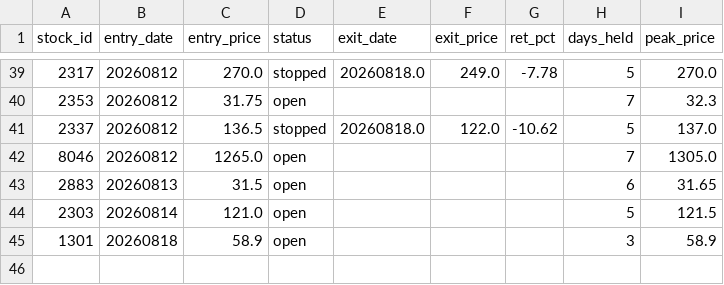
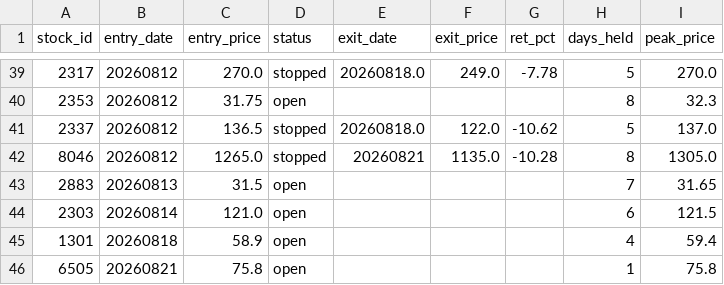
Before and after one commit to smile2201/quant_tw, a CSV file: results/positions.csv, drawn as a sheet; only a part is shown, gaps mark what is left out; the diff covers the shown part only.

```diff
--- a/results/positions.csv
+++ b/results/positions.csv
@@ -39,7 +39,8 @@
 2317,20260812,270.0,stopped,20260818.0,249.0,-7.78,5,270.0
-2353,20260812,31.75,open,,,,7,32.3
+2353,20260812,31.75,open,,,,8,32.3
 2337,20260812,136.5,stopped,20260818.0,122.0,-10.62,5,137.0
-8046,20260812,1265.0,open,,,,7,1305.0
-2883,20260813,31.5,open,,,,6,31.65
-2303,20260814,121.0,open,,,,5,121.5
-1301,20260818,58.9,open,,,,3,58.9
+8046,20260812,1265.0,stopped,20260821,1135.0,-10.28,8,1305.0
+2883,20260813,31.5,open,,,,7,31.65
+2303,20260814,121.0,open,,,,6,121.5
+1301,20260818,58.9,open,,,,4,59.4
+6505,20260821,75.8,open,,,,1,75.8
```
Also changed, not shown: 30 edited cells elsewhere in this file, 2 other files.
